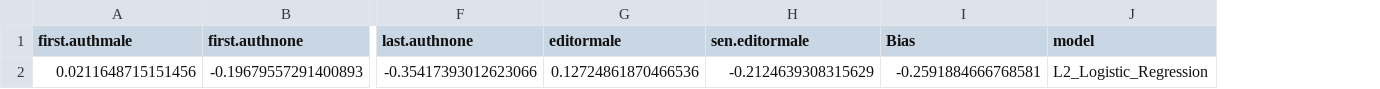
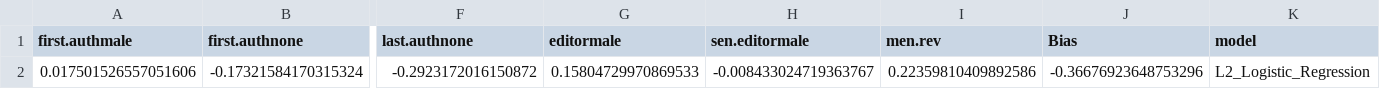
Before and after one commit to SchlossLab/Hagan_Gender_XXXX_2019, a CSV file: code/learning/data/temp/all_imp_features_cor_results_L2_Logistic_Regression_1.csv, drawn as a sheet; only a part is shown, gaps mark what is left out; removed rows and columns are numbered as before the commit, all else as after; rows hold the shown columns only; the diff names each change by its address in the sheet, - before the commit and + after, or states it on an @@ line.

```diff
--- a/code/learning/data/temp/all_imp_features_cor_results_L2_Logistic_Regression_1.csv
+++ b/code/learning/data/temp/all_imp_features_cor_results_L2_Logistic_Regression_1.csv
+column I (men.rev), empty
-row 2: 0.0211648715151456 | -0.19679557291400893 | -0.35417393012623066 | 0.12724861870466536 | -0.2124639308315629 | -0.2591884666768581 | L2_Logistic_Regression
+row 2: 0.017501526557051606 | -0.17321584170315324 | -0.2923172016150872 | 0.15804729970869533 | -0.008433024719363767 | 0.22359810409892586 | -0.36676923648753296 | L2_Logistic_Regression
```
Also changed, not shown: code/learning/data/temp/all_hp_results_L2_Logistic_Regression_1.csv, code/learning/data/temp/all_imp_features_non_cor_results_L2_Logistic_Regression_1.csv, 9 other files.
